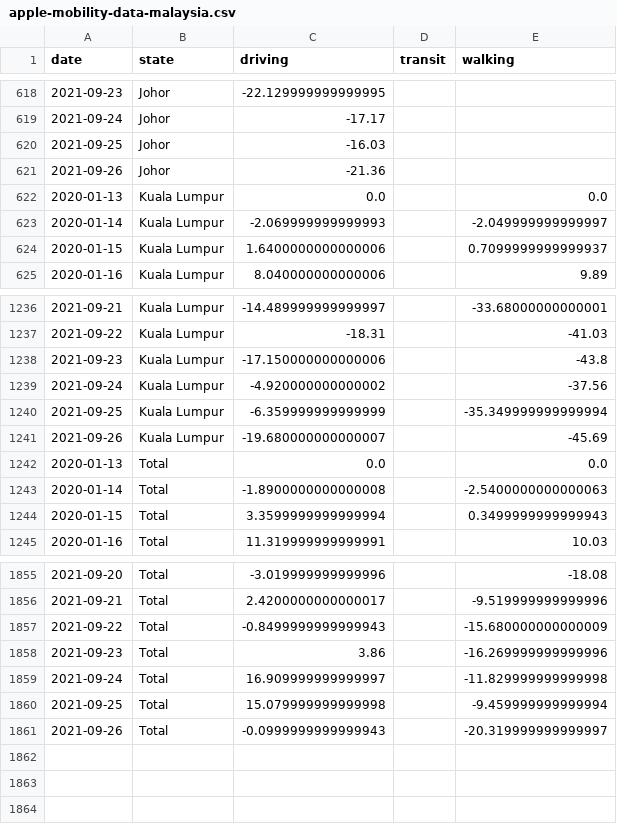
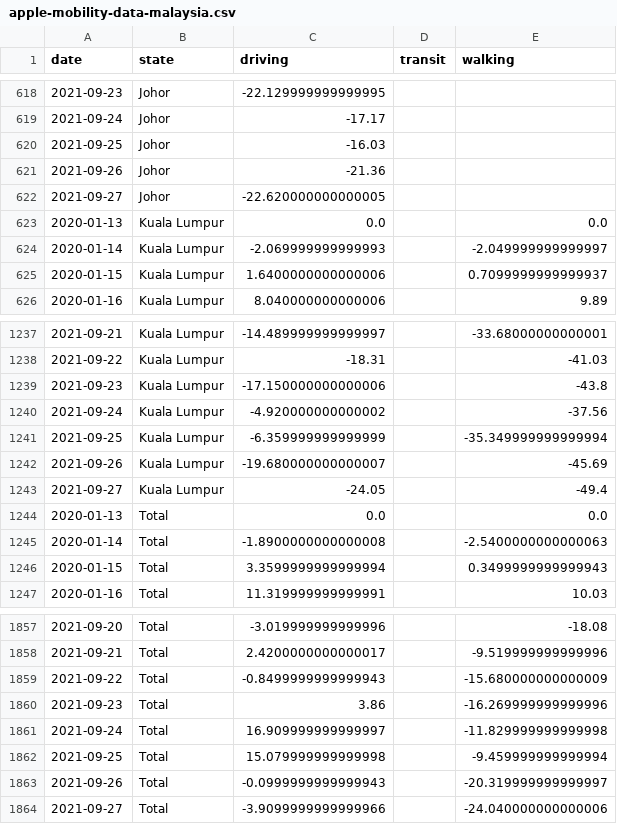
Before and after one commit to DicksonC96/Covid-Mobility-Malaysia, a CSV file: data/apple-mobility-data-malaysia.csv, drawn as a sheet; only a part is shown, gaps mark what is left out; the diff names each change by its address in the sheet, - before the commit and + after, or states it on an @@ line.

```diff
--- a/data/apple-mobility-data-malaysia.csv
+++ b/data/apple-mobility-data-malaysia.csv
+row 622: 2021-09-27 | Johor | -22.620000000000005
+row 1243: 2021-09-27 | Kuala Lumpur | -24.05 |  | -49.4
+row 1864: 2021-09-27 | Total | -3.9099999999999966 |  | -24.040000000000006
```
